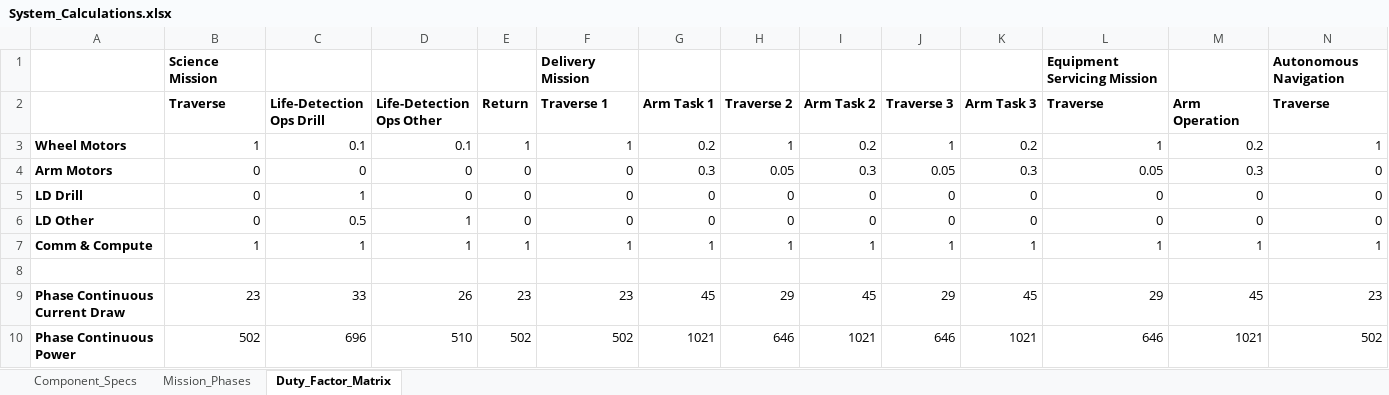
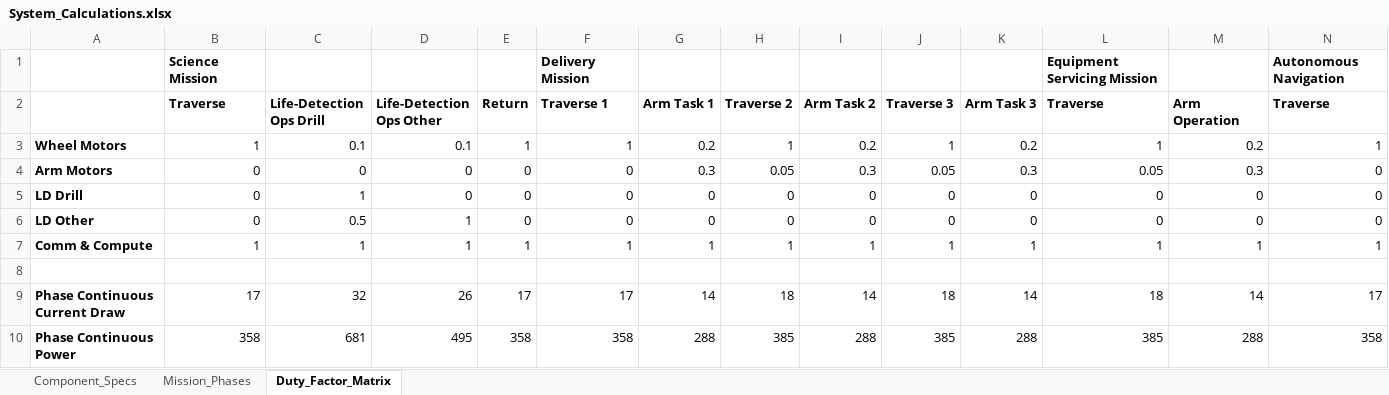
Before and after one commit to BUMRC-Electrical/24v-24v-converter, an Excel workbook: calculations/System_Calculations.xlsx, sheet Duty_Factor_Matrix, drawn as a sheet; only a part is shown; values as stored, in another font and other column widths than the file's, no borders; the diff covers the shown part only; the diff names each change by its address in the sheet, - before the commit and + after, or states it on an @@ line.

Commit message:
Updated Systems Calculations

```diff
--- a/calculations/System_Calculations.xlsx (sheet Duty_Factor_Matrix)
+++ b/calculations/System_Calculations.xlsx (sheet Duty_Factor_Matrix)
-B9 (Traverse): 23
+B9 (Traverse): 17
-C9 (Life-Detection Ops Drill): 33
+C9 (Life-Detection Ops Drill): 32
-E9 (Return): 23
+E9 (Return): 17
-F9 (Traverse 1): 23
+F9 (Traverse 1): 17
-G9 (Arm Task 1): 45
+G9 (Arm Task 1): 14
-H9 (Traverse 2): 29
+H9 (Traverse 2): 18
-I9 (Arm Task 2): 45
+I9 (Arm Task 2): 14
-J9 (Traverse 3): 29
+J9 (Traverse 3): 18
-K9 (Arm Task 3): 45
+K9 (Arm Task 3): 14
-L9 (Traverse): 29
+L9 (Traverse): 18
-M9 (Arm Operation): 45
+M9 (Arm Operation): 14
-N9 (Traverse): 23
+N9 (Traverse): 17
-B10 (Traverse): 502
+B10 (Traverse): 358
-C10 (Life-Detection Ops Drill): 696
+C10 (Life-Detection Ops Drill): 681
-D10 (Life-Detection Ops Other): 510
+D10 (Life-Detection Ops Other): 495
-E10 (Return): 502
+E10 (Return): 358
-F10 (Traverse 1): 502
+F10 (Traverse 1): 358
-G10 (Arm Task 1): 1021
+G10 (Arm Task 1): 288
-H10 (Traverse 2): 646
+H10 (Traverse 2): 385
-I10 (Arm Task 2): 1021
+I10 (Arm Task 2): 288
-J10 (Traverse 3): 646
+J10 (Traverse 3): 385
-K10 (Arm Task 3): 1021
+K10 (Arm Task 3): 288
-L10 (Traverse): 646
+L10 (Traverse): 385
-M10 (Arm Operation): 1021
+M10 (Arm Operation): 288
-N10 (Traverse): 502
+N10 (Traverse): 358
```
Also changed, not shown: 61 edited cells elsewhere in this sheet, sheet Component_Specs, formulas that keep their value.
